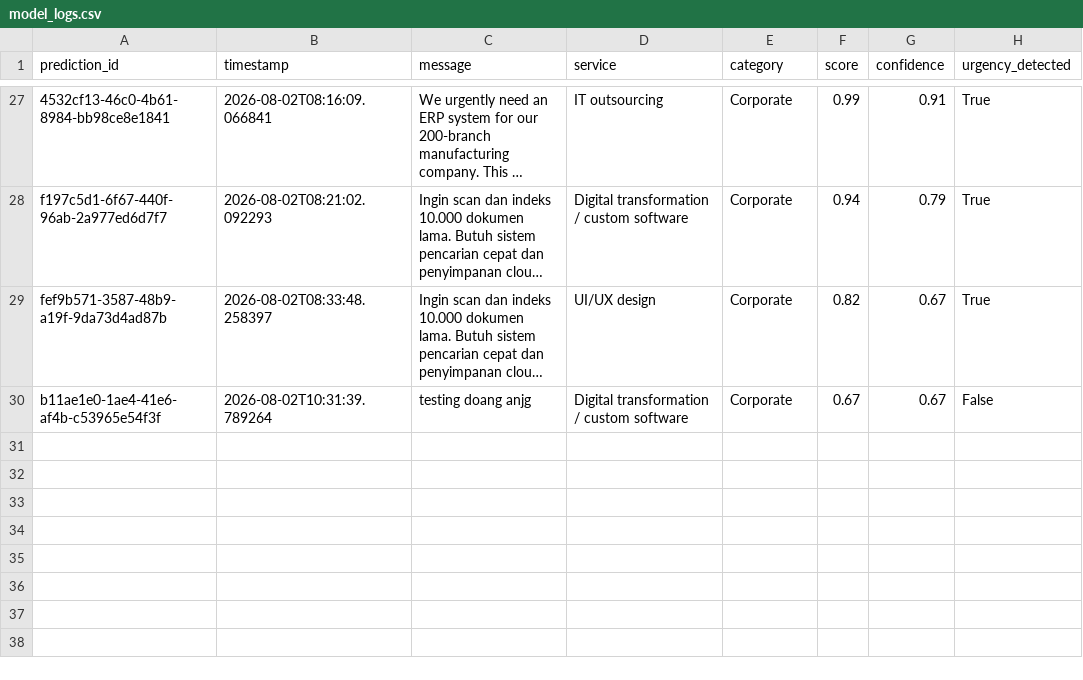
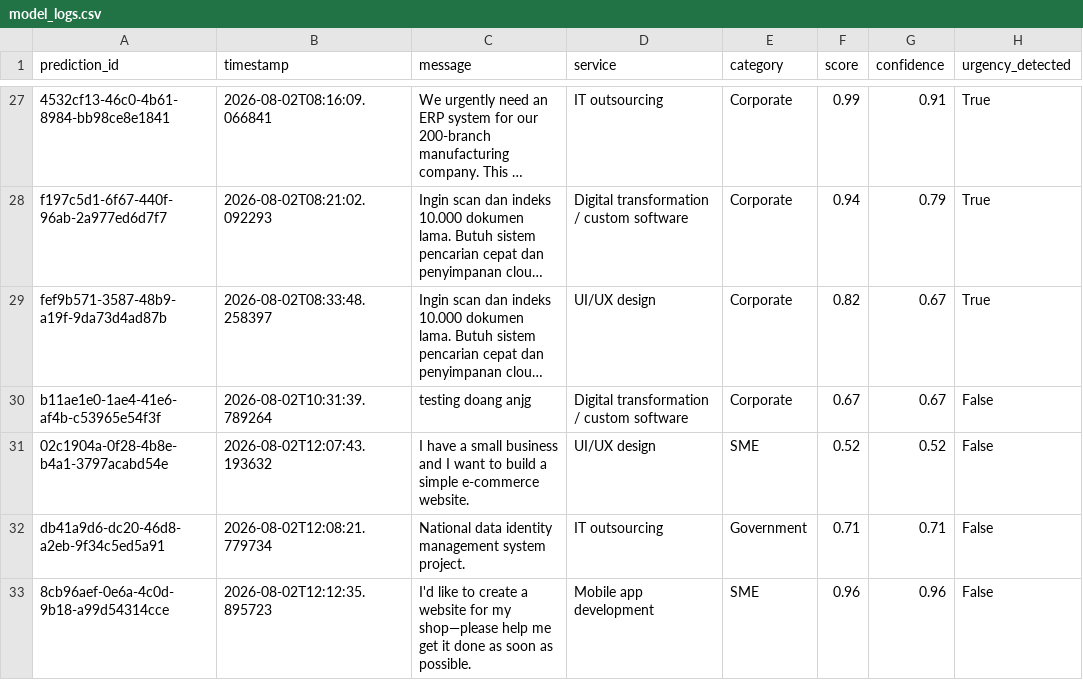
Before and after one commit to 4l3xxx/Sagara_New, a CSV file: nlp_service/data/model_logs.csv, drawn as a sheet; only a part is shown, gaps mark what is left out; long unchanged cells end in …; the diff names each change by its address in the sheet, - before the commit and + after, or states it on an @@ line.

Commit message:
feat: initialize project structure with core landing pages, admin dashboard, and mock data files

```diff
--- a/nlp_service/data/model_logs.csv
+++ b/nlp_service/data/model_logs.csv
+row 31: 02c1904a-0f28-4b8e-b4a1-3797acabd54e | 2026-08-02T12:07:43.193632 | I have a small business and I want to build a simple e-commerce website. | UI/UX design | SME | 0.52 | 0.52 | False
+row 32: db41a9d6-dc20-46d8-a2eb-9f34c5ed5a91 | 2026-08-02T12:08:21.779734 | National data identity management system project. | IT outsourcing | Government | 0.71 | 0.71 | False
+row 33: 8cb96aef-0e6a-4c0d-9b18-a99d54314cce | 2026-08-02T12:12:35.895723 | I'd like to create a website for my shop—please help me get it done as soon as possible. | Mobile app development | SME | 0.96 | 0.96 | False
```
Also changed, not shown: 8 other files.
